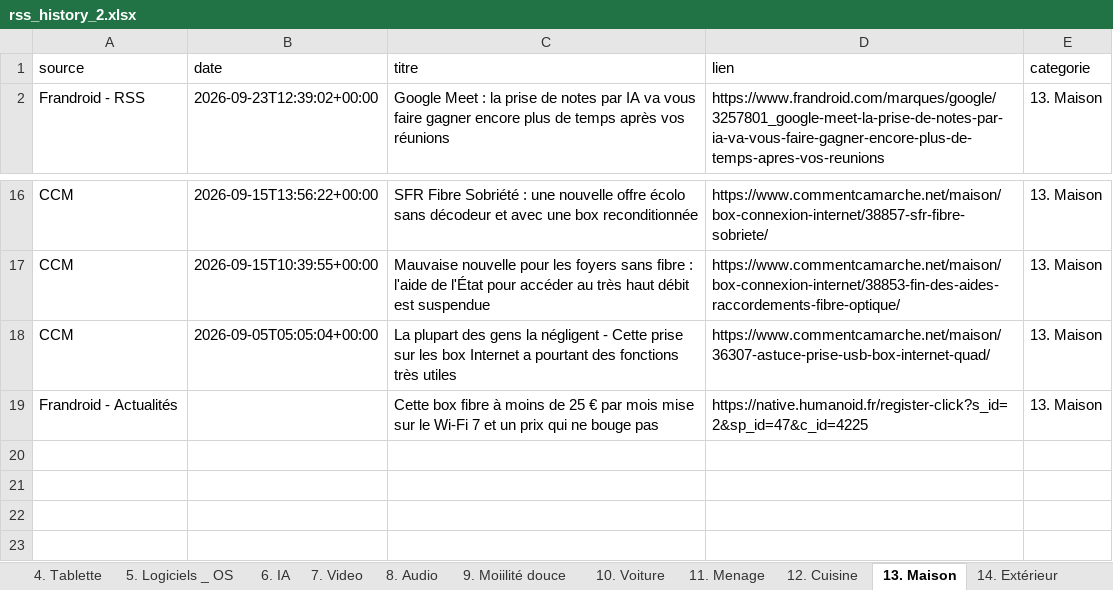
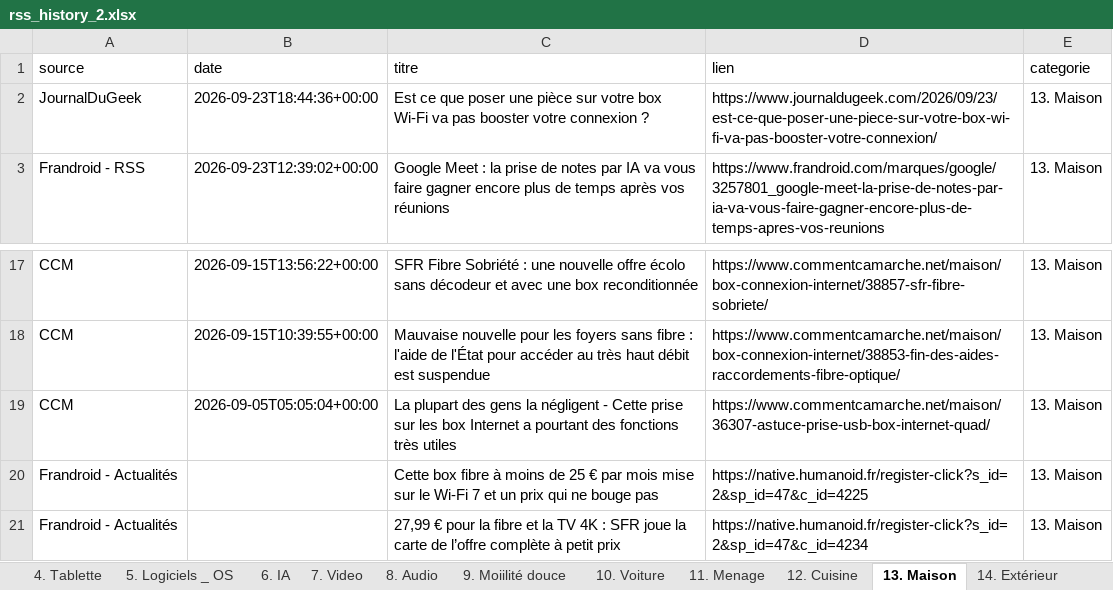
Before and after one commit to djhadef-star/rss-categories, an Excel workbook: output/rss_history_2.xlsx, sheet 13. Maison, drawn as a sheet; only a part is shown, gaps mark what is left out; values as stored, in another font and other column widths than the file's, no borders; the diff names each change by its address in the sheet, - before the commit and + after, or states it on an @@ line.

```diff
--- a/output/rss_history_2.xlsx (sheet 13. Maison)
+++ b/output/rss_history_2.xlsx (sheet 13. Maison)
+row 2: JournalDuGeek | 2026-09-23T18:44:36+00:00 | Est ce que poser une pièce sur votre box Wi-Fi va pas booster votre connexion ? | https://www.journaldugeek.com/2026/09/23/est-ce-que-poser-une-piece-sur-votre-box-wi-fi-va-pas-booster-votre-connexion/ | 13. Maison
+row 21: Frandroid - Actualités |  | 27,99 € pour la fibre et la TV 4K : SFR joue la carte de l’offre complète à petit prix | https://native.humanoid.fr/register-click?s_id=2&sp_id=47&c_id=4234 | 13. Maison
```
Also changed, not shown: sheet Tous_les_articles, sheet NON_CLASSE, sheet 2. PC_OS, sheet 20. Sponso, sheet 16. ludique, output/rss_history.xlsx, 2 other files.
